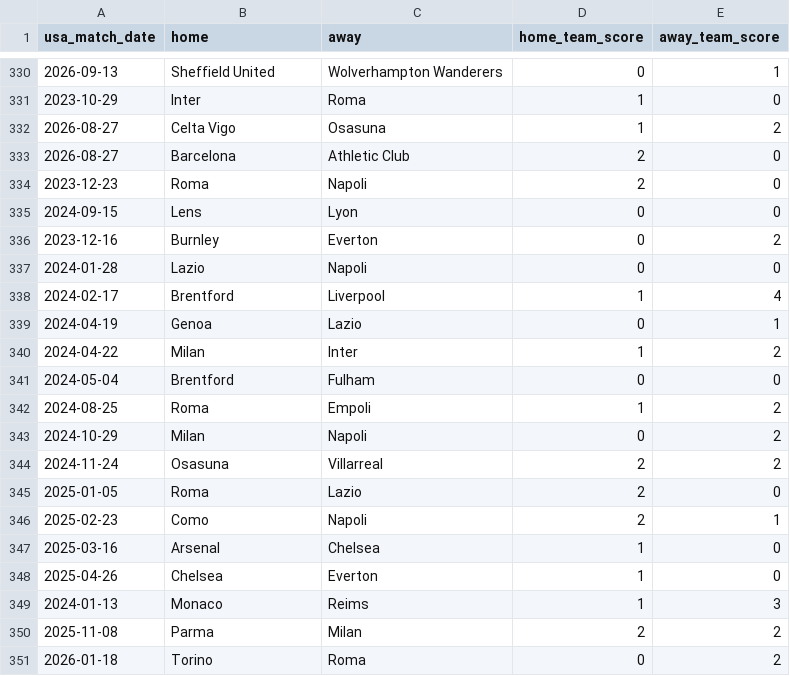
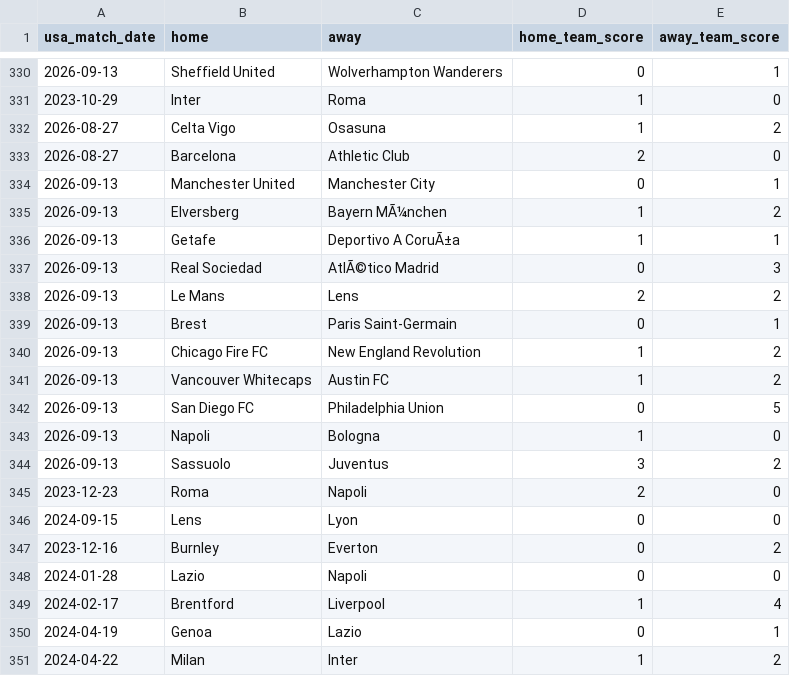
Before and after one commit to danielcappello/splitVault, a CSV file: soc_h2h.csv, drawn as a sheet; only a part is shown, gaps mark what is left out; the shorter side is filled out with more unchanged rows; the diff names each change by its address in the sheet, - before the commit and + after, or states it on an @@ line.

```diff
--- a/soc_h2h.csv
+++ b/soc_h2h.csv
+row 334: 2026-09-13 | Manchester United | Manchester City | 0 | 1
+row 335: 2026-09-13 | Elversberg | Bayern MÃ¼nchen | 1 | 2
+row 336: 2026-09-13 | Getafe | Deportivo A CoruÃ±a | 1 | 1
+row 337: 2026-09-13 | Real Sociedad | AtlÃ©tico Madrid | 0 | 3
+row 338: 2026-09-13 | Le Mans | Lens | 2 | 2
+row 339: 2026-09-13 | Brest | Paris Saint-Germain | 0 | 1
+row 340: 2026-09-13 | Chicago Fire FC | New England Revolution | 1 | 2
+row 341: 2026-09-13 | Vancouver Whitecaps | Austin FC | 1 | 2
+row 342: 2026-09-13 | San Diego FC | Philadelphia Union | 0 | 5
+row 343: 2026-09-13 | Napoli | Bologna | 1 | 0
+row 344: 2026-09-13 | Sassuolo | Juventus | 3 | 2
```
Also changed, not shown: soc_splits.csv.
